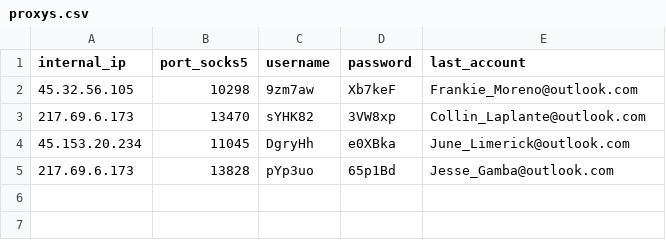
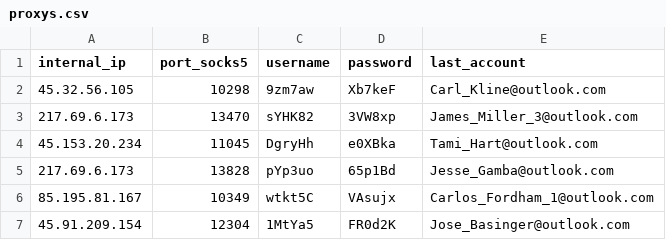
Before and after one commit to NETkuz42/my_parsing_common, a CSV file: data/proxys/proxys.csv, drawn as a sheet.

Commit message:
from laptop

```diff
--- a/data/proxys/proxys.csv
+++ b/data/proxys/proxys.csv
@@ -1,5 +1,7 @@
 internal_ip;port_socks5;username;password;last_account
-45.32.56.105;10298;9zm7aw;Xb7keF;Frankie_Moreno@outlook.com
-217.69.6.173;13470;sYHK82;3VW8xp;Collin_Laplante@outlook.com
-45.153.20.234;11045;DgryHh;e0XBka;June_Limerick@outlook.com
+45.32.56.105;10298;9zm7aw;Xb7keF;Carl_Kline@outlook.com
+217.69.6.173;13470;sYHK82;3VW8xp;James_Miller_3@outlook.com
+45.153.20.234;11045;DgryHh;e0XBka;Tami_Hart@outlook.com
 217.69.6.173;13828;pYp3uo;65p1Bd;Jesse_Gamba@outlook.com
+85.195.81.167;10349;wtkt5C;VAsujx;Carlos_Fordham_1@outlook.com
+45.91.209.154;12304;1MtYa5;FR0d2K;Jose_Basinger@outlook.com
```
